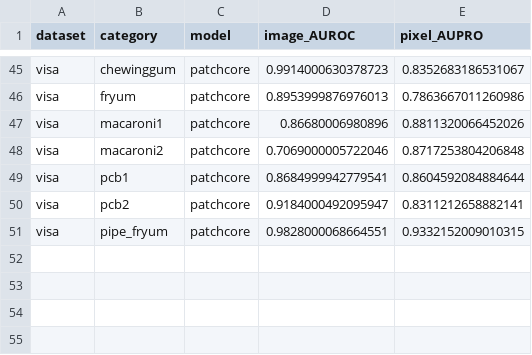
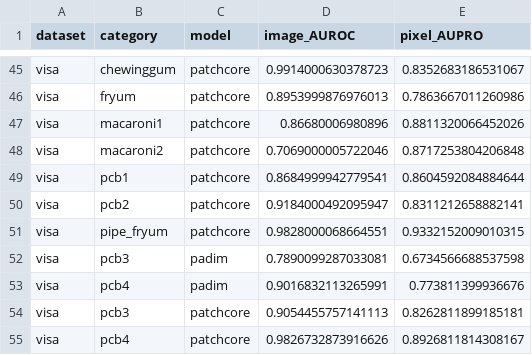
Before and after one commit to marietteschonfeld/anomalib, a CSV file: experiment_2.csv, drawn as a sheet; only a part is shown, gaps mark what is left out; the diff names each change by its address in the sheet, - before the commit and + after, or states it on an @@ line.

Commit message:
DHDUSI

```diff
--- a/experiment_2.csv
+++ b/experiment_2.csv
+row 52: visa | pcb3 | padim | 0.7890099287033081 | 0.6734566688537598
+row 53: visa | pcb4 | padim | 0.9016832113265991 | 0.773811399936676
+row 54: visa | pcb3 | patchcore | 0.9054455757141113 | 0.8262811899185181
+row 55: visa | pcb4 | patchcore | 0.9826732873916626 | 0.8926811814308167
```
